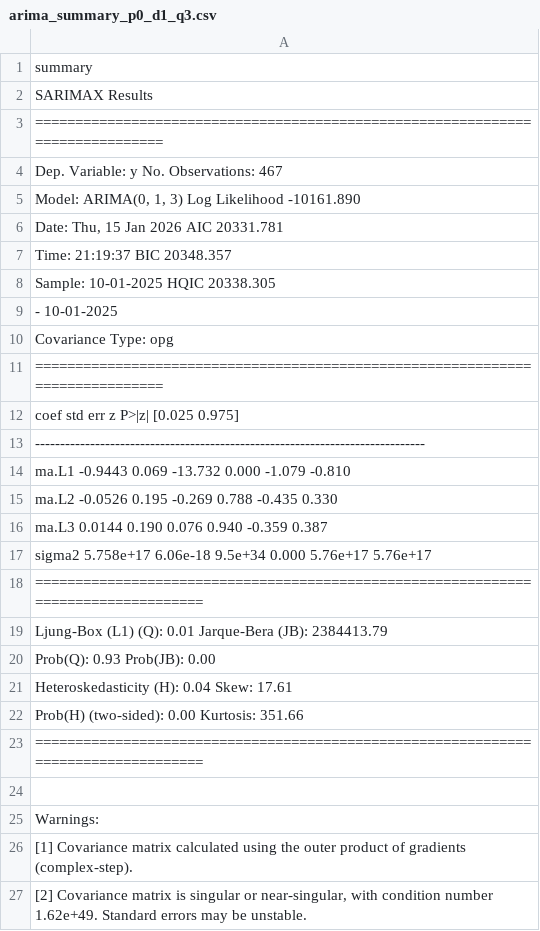
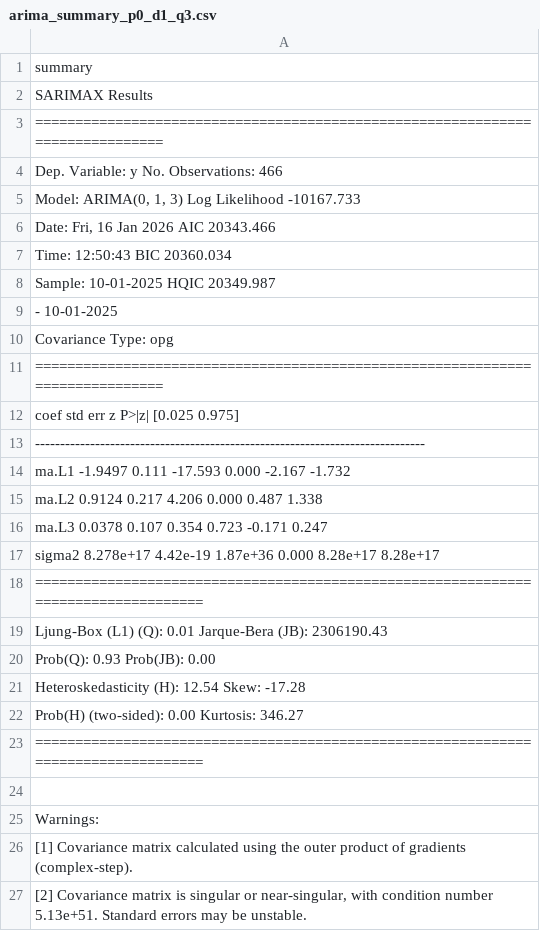
Before and after one commit to Javi111003/ML-FinalProject, a CSV file: time-series-analysis/results/arima_summary_p0_d1_q3.csv, drawn as a sheet.

```diff
--- a/time-series-analysis/results/arima_summary_p0_d1_q3.csv
+++ b/time-series-analysis/results/arima_summary_p0_d1_q3.csv
@@ -3,7 +3,7 @@ summary
 ==============================================================================
-Dep. Variable:                      y   No. Observations:                  467
-"Model:                 ARIMA(0, 1, 3)   Log Likelihood              -10161.890"
-"Date:                Thu, 15 Jan 2026   AIC                          20331.781"
-Time:                        21:19:37   BIC                          20348.357
-Sample:                    10-01-2025   HQIC                         20338.305
+Dep. Variable:                      y   No. Observations:                  466
+"Model:                 ARIMA(0, 1, 3)   Log Likelihood              -10167.733"
+"Date:                Fri, 16 Jan 2026   AIC                          20343.466"
+Time:                        12:50:43   BIC                          20360.034
+Sample:                    10-01-2025   HQIC                         20349.987
                          - 10-01-2025
@@ -13,11 +13,11 @@ Covariance Type:                  opg
 ------------------------------------------------------------------------------
-ma.L1         -0.9443      0.069    -13.732      0.000      -1.079      -0.810
-ma.L2         -0.0526      0.195     -0.269      0.788      -0.435       0.330
-ma.L3          0.0144      0.190      0.076      0.940      -0.359       0.387
-sigma2      5.758e+17   6.06e-18    9.5e+34      0.000    5.76e+17    5.76e+17
+ma.L1         -1.9497      0.111    -17.593      0.000      -2.167      -1.732
+ma.L2          0.9124      0.217      4.206      0.000       0.487       1.338
+ma.L3          0.0378      0.107      0.354      0.723      -0.171       0.247
+sigma2      8.278e+17   4.42e-19   1.87e+36      0.000    8.28e+17    8.28e+17
 ===================================================================================
-Ljung-Box (L1) (Q):                   0.01   Jarque-Bera (JB):           2384413.79
+Ljung-Box (L1) (Q):                   0.01   Jarque-Bera (JB):           2306190.43
 Prob(Q):                              0.93   Prob(JB):                         0.00
-Heteroskedasticity (H):               0.04   Skew:                            17.61
-Prob(H) (two-sided):                  0.00   Kurtosis:                       351.66
+Heteroskedasticity (H):              12.54   Skew:                           -17.28
+Prob(H) (two-sided):                  0.00   Kurtosis:                       346.27
 ===================================================================================
@@ -26,2 +26,2 @@ Warnings:
 [1] Covariance matrix calculated using the outer product of gradients (complex-step).
-"[2] Covariance matrix is singular or near-singular, with condition number 1.62e+49. Standard errors may be unstable."
+"[2] Covariance matrix is singular or near-singular, with condition number 5.13e+51. Standard errors may be unstable."
```
Also changed, not shown: time-series-analysis/results/arima_summary_p0_d0_q3.csv, time-series-analysis/results/arima_summary_p0_d1_q0.csv, 55 other files.
